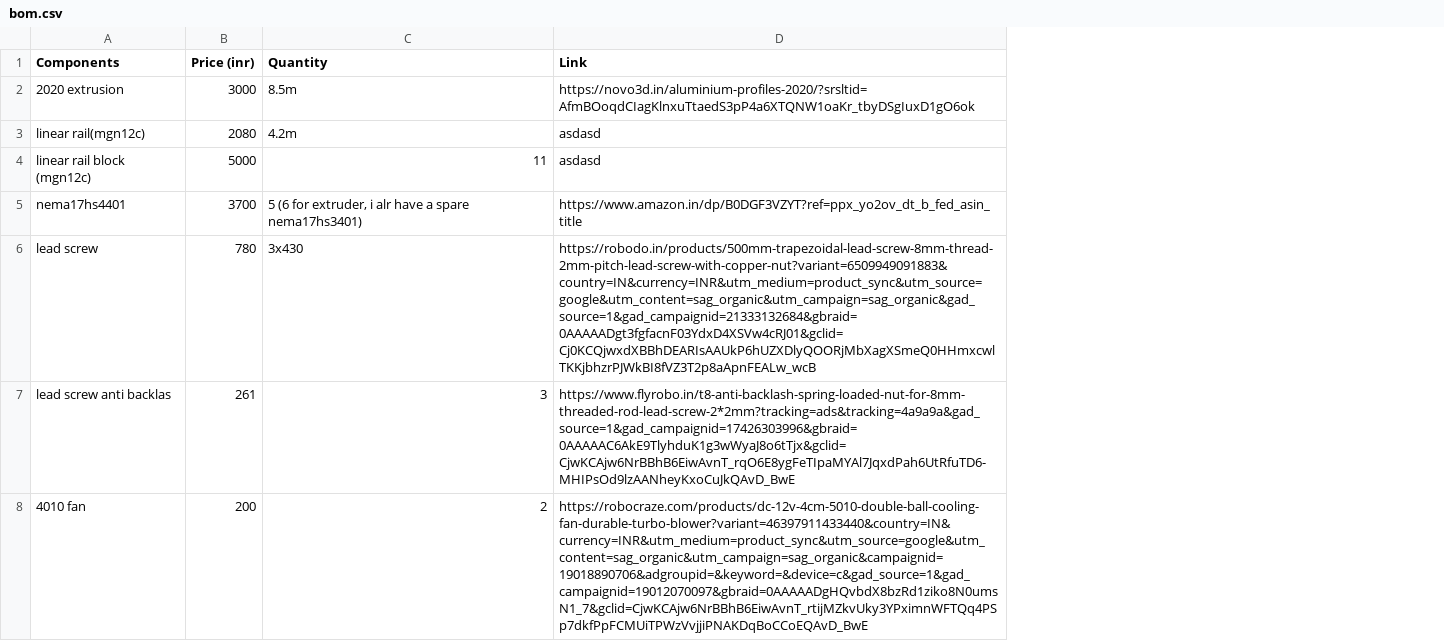
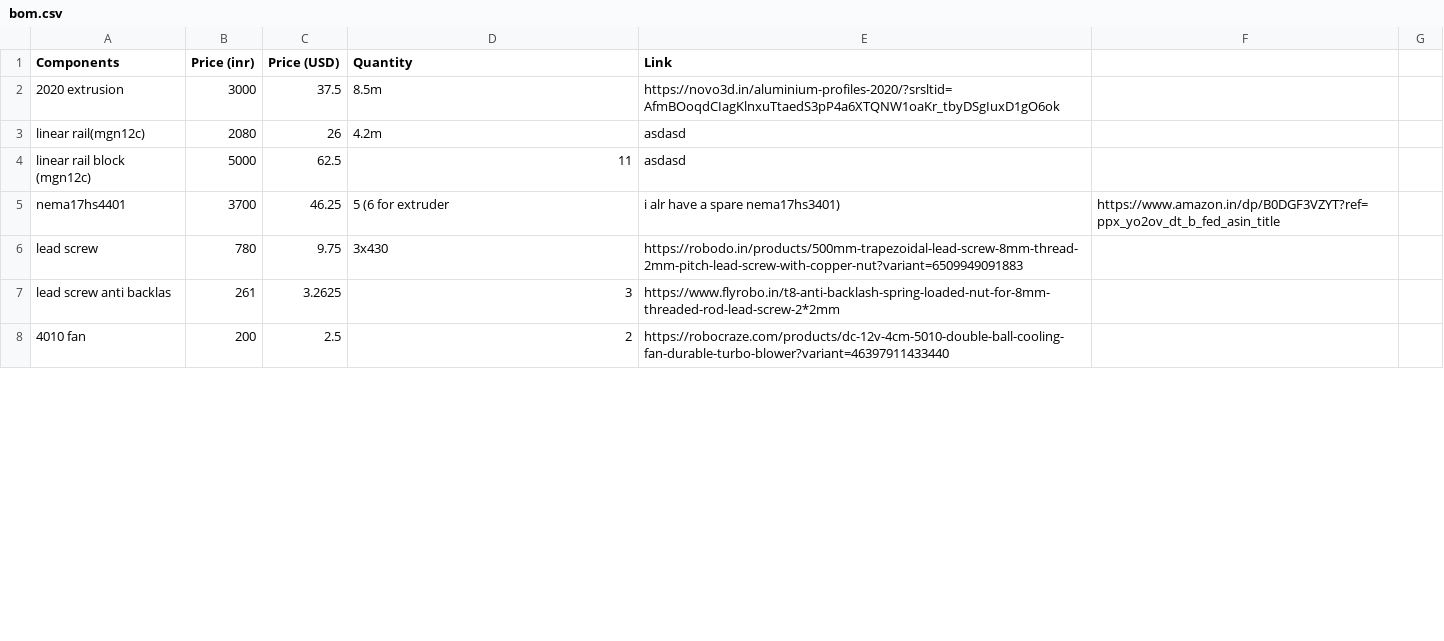
Before and after one commit to karnxx/5axisprinter, a CSV file: bom.csv, drawn as a sheet; only a part is shown; addresses are those after the commit; the diff covers the shown part only; the diff names each change by its address in the sheet, - before the commit and + after, or states it on an @@ line.

Commit message:
Update bom.csv

```diff
--- a/bom.csv
+++ b/bom.csv
+column C (Price (USD)), rows 2-8: 37.5 | 26 | 62.5 | 46.25 | 9.75 | 3.2625 | 2.5
+column F, row 5: https://www.amazon.in/dp/B0DGF3VZYT?ref=ppx_yo2ov_dt_b_fed_asin_title
+column G, empty
-D5 (Quantity): 5 (6 for extruder, i alr have a spare nema17hs3401)
+D5 (Quantity): 5 (6 for extruder
-E5 (Link): https://www.amazon.in/dp/B0DGF3VZYT?ref=ppx_yo2ov_dt_b_fed_asin_title
+E5 (Link): i alr have a spare nema17hs3401)
-E6 (Link): https://robodo.in/products/500mm-trapezoidal-lead-screw-8mm-thread-2mm-pitch-lead-screw-with-copper-nut?variant=6509949091883&country=IN&currency=INR&utm_medium=product_sync&utm_source=google&utm_content=sag_organic&utm_campaign=sag_organic&gad_source=1&gad_campaignid=21333132684&gbraid=0AAAAADgt3fgfacnF03YdxD4XSVw4cRJ01&gclid=Cj0KCQjwxdXBBhDEARIsAAUkP6hUZXDlyQOORjMbXagXSmeQ0HHmxcwlTKKjbhzrPJWkBI8fVZ3T2p8aApnFEALw_wcB
+E6 (Link): https://robodo.in/products/500mm-trapezoidal-lead-screw-8mm-thread-2mm-pitch-lead-screw-with-copper-nut?variant=6509949091883
-E7 (Link): https://www.flyrobo.in/t8-anti-backlash-spring-loaded-nut-for-8mm-threaded-rod-lead-screw-2*2mm?tracking=ads&tracking=4a9a9a&gad_source=1&gad_campaignid=17426303996&gbraid=0AAAAAC6AkE9TlyhduK1g3wWyaJ8o6tTjx&gclid=CjwKCAjw6NrBBhB6EiwAvnT_rqO6E8ygFeTIpaMYAl7JqxdPah6UtRfuTD6-MHIPsOd9lzAANheyKxoCuJkQAvD_BwE
+E7 (Link): https://www.flyrobo.in/t8-anti-backlash-spring-loaded-nut-for-8mm-threaded-rod-lead-screw-2*2mm
-E8 (Link): https://robocraze.com/products/dc-12v-4cm-5010-double-ball-cooling-fan-durable-turbo-blower?variant=46397911433440&country=IN&currency=INR&utm_medium=product_sync&utm_source=google&utm_content=sag_organic&utm_campaign=sag_organic&campaignid=19018890706&adgroupid=&keyword=&device=c&gad_source=1&gad_campaignid=19012070097&gbraid=0AAAAADgHQvbdX8bzRd1ziko8N0umsN1_7&gclid=CjwKCAjw6NrBBhB6EiwAvnT_rtijMZkvUky3YPximnWFTQq4PSp7dkfPpFCMUiTPWzVvjjiPNAKDqBoCCoEQAvD_BwE
+E8 (Link): https://robocraze.com/products/dc-12v-4cm-5010-double-ball-cooling-fan-durable-turbo-blower?variant=46397911433440
```
Also changed, not shown: 1 added row, 1 removed row and 13 edited cells elsewhere in this file.
